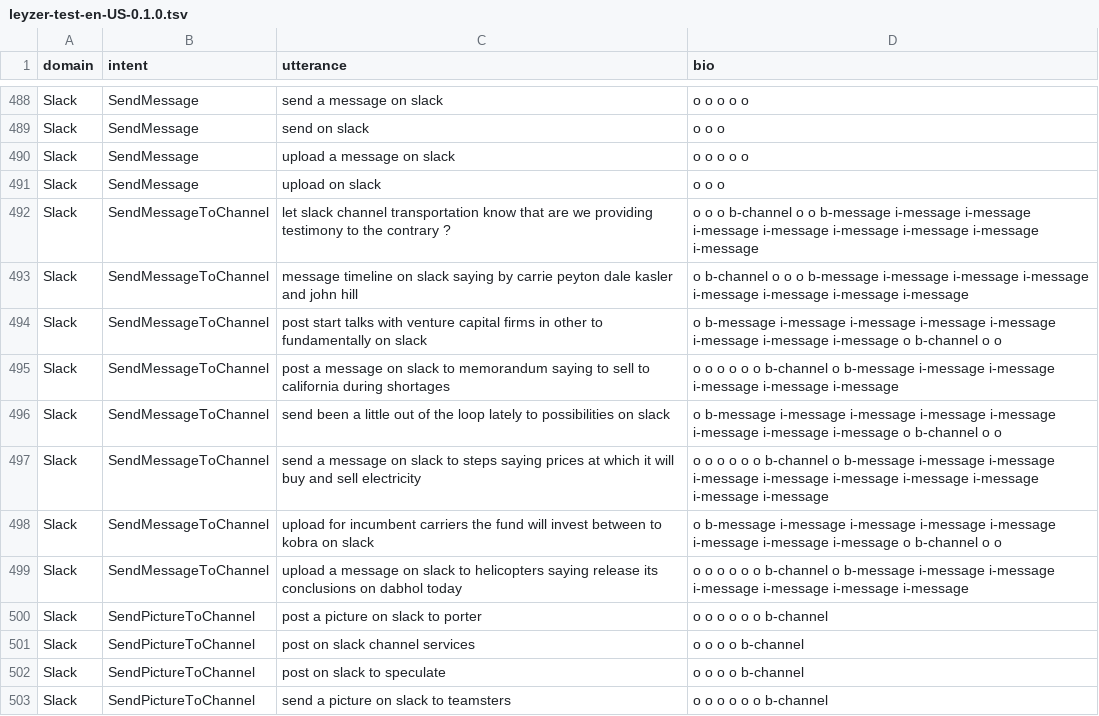
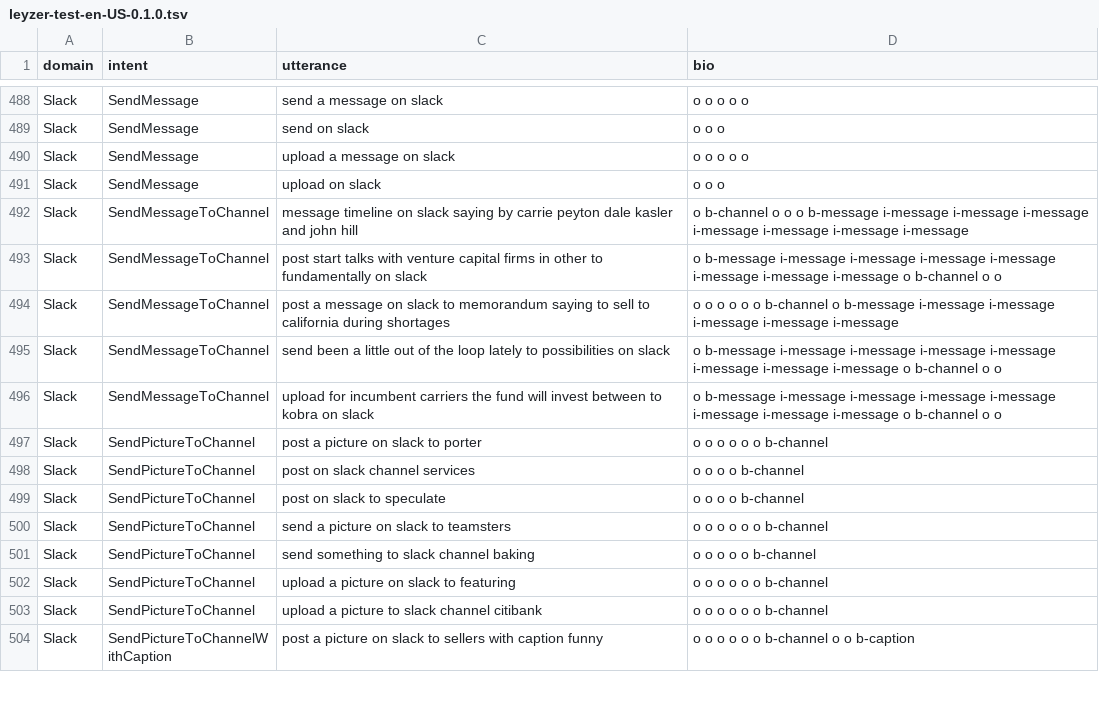
Before and after one commit to cartesinus/leyzer, a TSV file: corpora/0.1.0/leyzer-test-en-US-0.1.0.tsv, drawn as a sheet; only a part is shown, gaps mark what is left out; the shorter side is filled out with more unchanged rows.

```diff
--- a/corpora/0.1.0/leyzer-test-en-US-0.1.0.tsv
+++ b/corpora/0.1.0/leyzer-test-en-US-0.1.0.tsv
@@ -491,3 +491,2 @@ Slack	SendMessage	upload a message on slack	o o o o o
 Slack	SendMessage	upload on slack	o o o
-Slack	SendMessageToChannel	let slack channel transportation know that are we providing testimony to the contrary  ?	o o o b-channel o o b-message i-message i-message i-message i-message i-message i-message i-message i-message
 Slack	SendMessageToChannel	message timeline on slack saying by carrie peyton dale kasler and john hill	o b-channel o o o b-message i-message i-message i-message i-message i-message i-message i-message
@@ -496,5 +495,3 @@ Slack	SendMessageToChannel	post a message on slack to memorandum saying to sell
 Slack	SendMessageToChannel	send been a little out of the loop lately to possibilities on slack	o b-message i-message i-message i-message i-message i-message i-message i-message o b-channel o o
-Slack	SendMessageToChannel	send a message on slack to steps saying prices at which it will buy and sell electricity	o o o o o o b-channel o b-message i-message i-message i-message i-message i-message i-message i-message i-message i-message
 Slack	SendMessageToChannel	upload for incumbent carriers the fund will invest between to kobra on slack	o b-message i-message i-message i-message i-message i-message i-message i-message o b-channel o o
-Slack	SendMessageToChannel	upload a message on slack to helicopters saying release its conclusions on dabhol today	o o o o o o b-channel o b-message i-message i-message i-message i-message i-message i-message
 Slack	SendPictureToChannel	post a picture on slack to porter	o o o o o o b-channel
```
Also changed, not shown: corpora/0.1.0/leyzer-dev-en-US-0.1.0.tsv.
